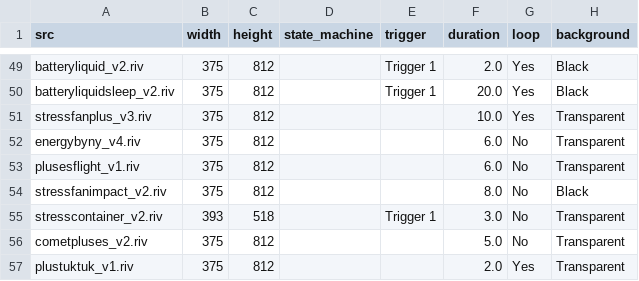
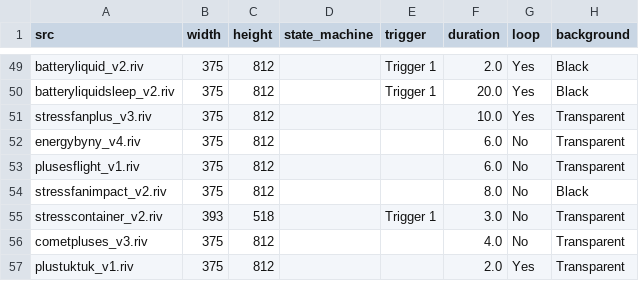
Before and after one commit to KurganskiYu/Rive, a CSV file: videos.csv, drawn as a sheet; only a part is shown, gaps mark what is left out; the diff names each change by its address in the sheet, - before the commit and + after, or states it on an @@ line.

```diff
--- a/videos.csv
+++ b/videos.csv
-A56 (src): cometpluses_v2.riv
+A56 (src): cometpluses_v3.riv
-F56 (duration): 5.0
+F56 (duration): 4.0
```
Also changed, not shown: 6 other files.
